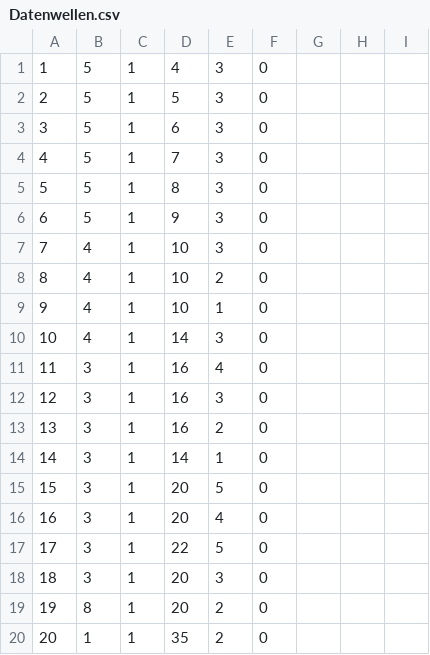
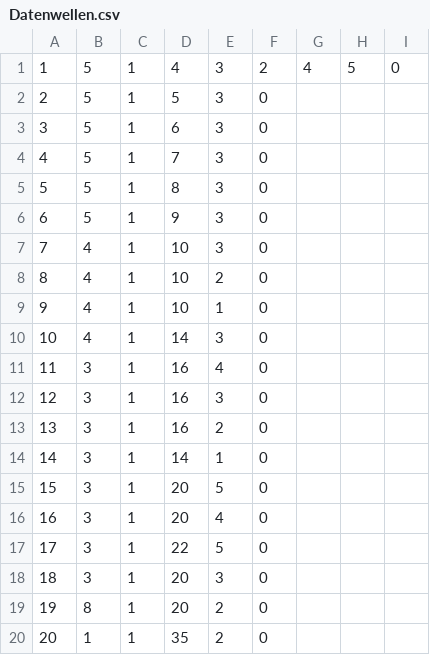
Before and after one commit to ABI-2024/ScrumTeam7, a CSV file: ScrumTeam7/Datenwellen.csv, drawn as a sheet; the diff names each change by its address in the sheet, - before the commit and + after, or states it on an @@ line.

Commit message:
Datenwellen funktioniert mit mehreren Schülertypen pro Welle

```diff
--- a/ScrumTeam7/Datenwellen.csv
+++ b/ScrumTeam7/Datenwellen.csv
-F1: 0
+F1: 2
-G1: (empty)
+G1: 4
-H1: (empty)
+H1: 5
-I1: (empty)
+I1: 0
```
Also changed, not shown: 1 other file.
